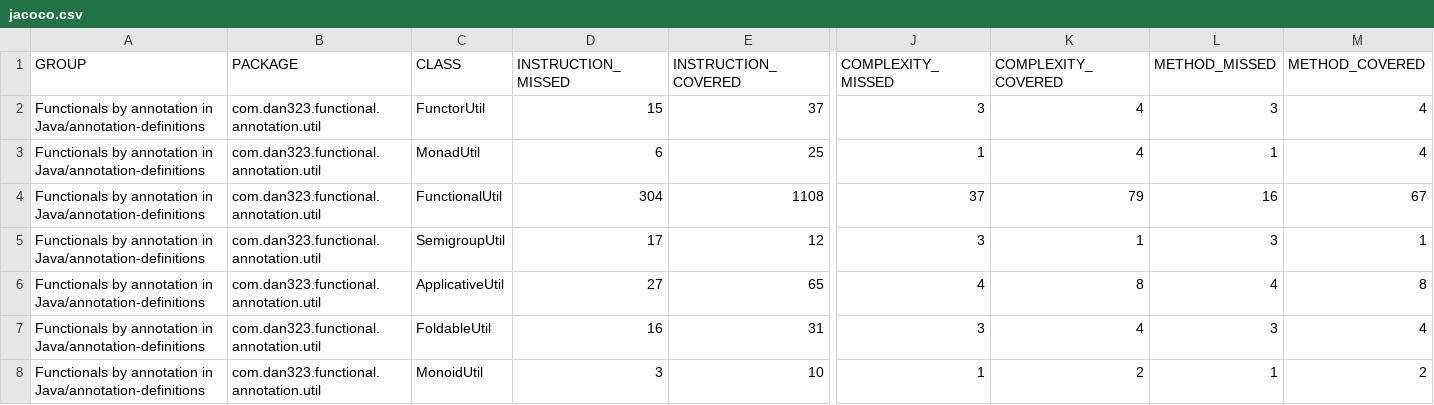
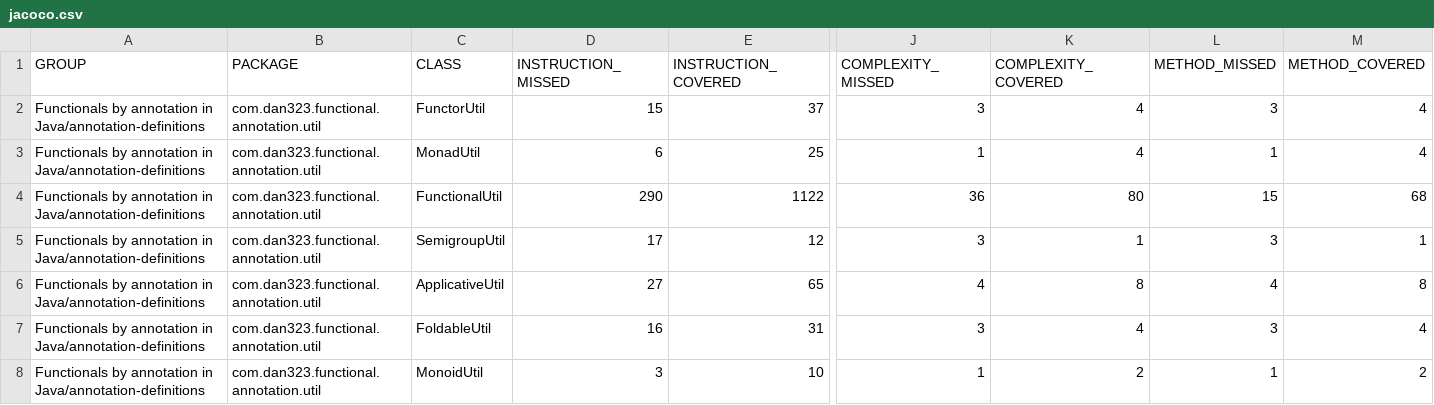
Before and after one commit to dan323/functional-by-annotations, a CSV file: jacoco-aggregate/jacoco.csv, drawn as a sheet; only a part is shown, gaps mark what is left out; the diff names each change by its address in the sheet, - before the commit and + after, or states it on an @@ line.

```diff
--- a/jacoco-aggregate/jacoco.csv
+++ b/jacoco-aggregate/jacoco.csv
-D4 (INSTRUCTION_MISSED): 304
+D4 (INSTRUCTION_MISSED): 290
-E4 (INSTRUCTION_COVERED): 1108
+E4 (INSTRUCTION_COVERED): 1122
-J4 (COMPLEXITY_MISSED): 37
+J4 (COMPLEXITY_MISSED): 36
-K4 (COMPLEXITY_COVERED): 79
+K4 (COMPLEXITY_COVERED): 80
-L4 (METHOD_MISSED): 16
+L4 (METHOD_MISSED): 15
-M4 (METHOD_COVERED): 67
+M4 (METHOD_COVERED): 68
```
Also changed, not shown: 8 other files.
